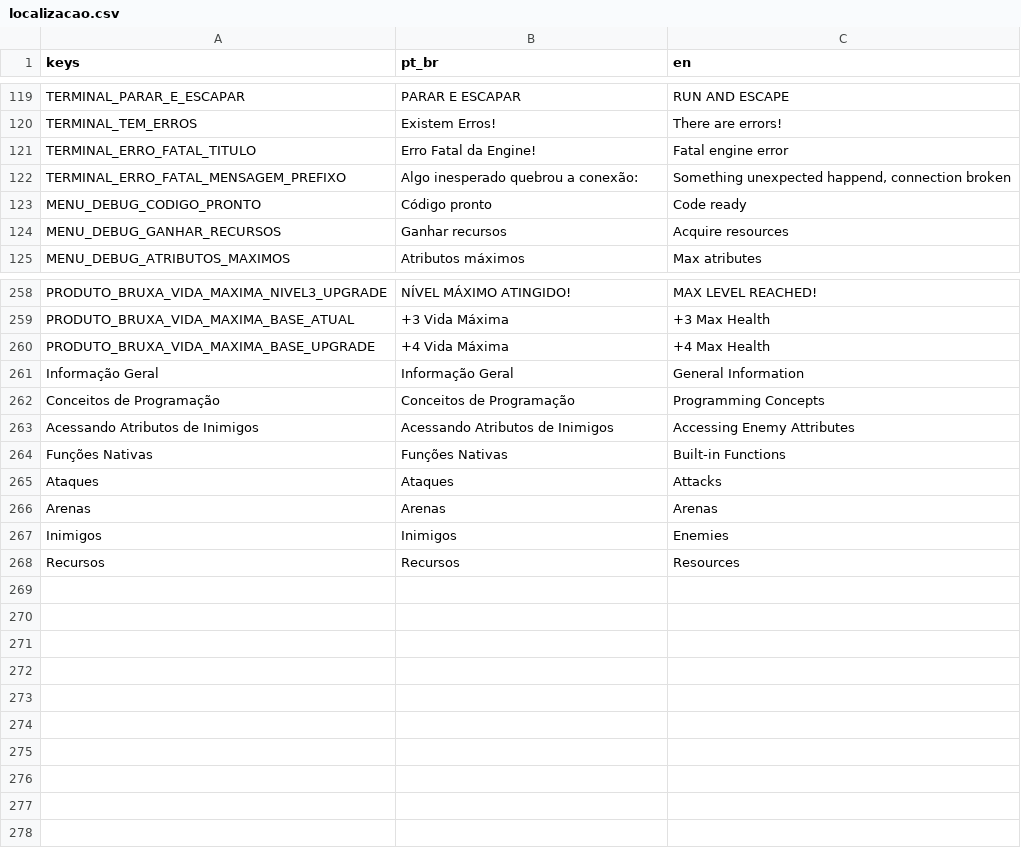
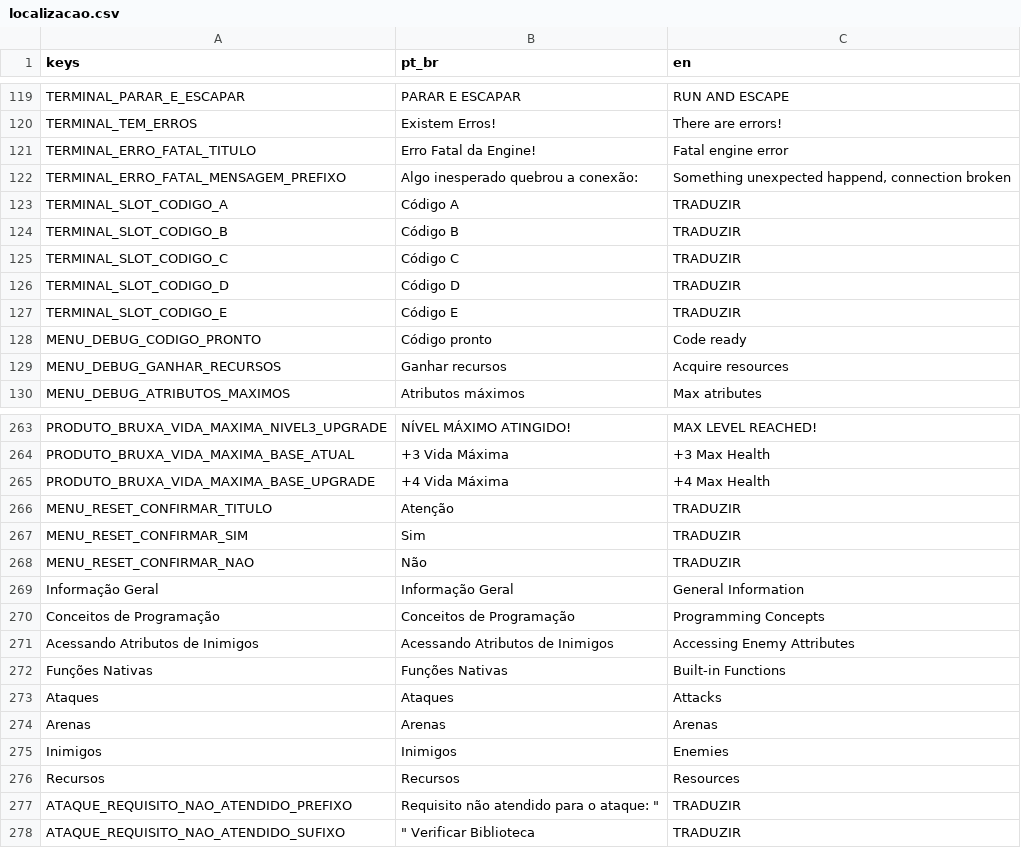
Before and after one commit to mateuszinum/JogoEducativo, a CSV file: Traducao/localizacao.csv, drawn as a sheet; only a part is shown, gaps mark what is left out; the diff names each change by its address in the sheet, - before the commit and + after, or states it on an @@ line.

```diff
--- a/Traducao/localizacao.csv
+++ b/Traducao/localizacao.csv
+row 123: TERMINAL_SLOT_CODIGO_A | Código A | TRADUZIR
+row 124: TERMINAL_SLOT_CODIGO_B | Código B | TRADUZIR
+row 125: TERMINAL_SLOT_CODIGO_C | Código C | TRADUZIR
+row 126: TERMINAL_SLOT_CODIGO_D | Código D | TRADUZIR
+row 127: TERMINAL_SLOT_CODIGO_E | Código E | TRADUZIR
+row 266: MENU_RESET_CONFIRMAR_TITULO | Atenção | TRADUZIR
+row 267: MENU_RESET_CONFIRMAR_SIM | Sim | TRADUZIR
+row 268: MENU_RESET_CONFIRMAR_NAO | Não | TRADUZIR
+row 277: ATAQUE_REQUISITO_NAO_ATENDIDO_PREFIXO | Requisito não atendido para o ataque: " | TRADUZIR
+row 278: ATAQUE_REQUISITO_NAO_ATENDIDO_SUFIXO | " Verificar Biblioteca | TRADUZIR
```
Also changed, not shown: 3 other files.
